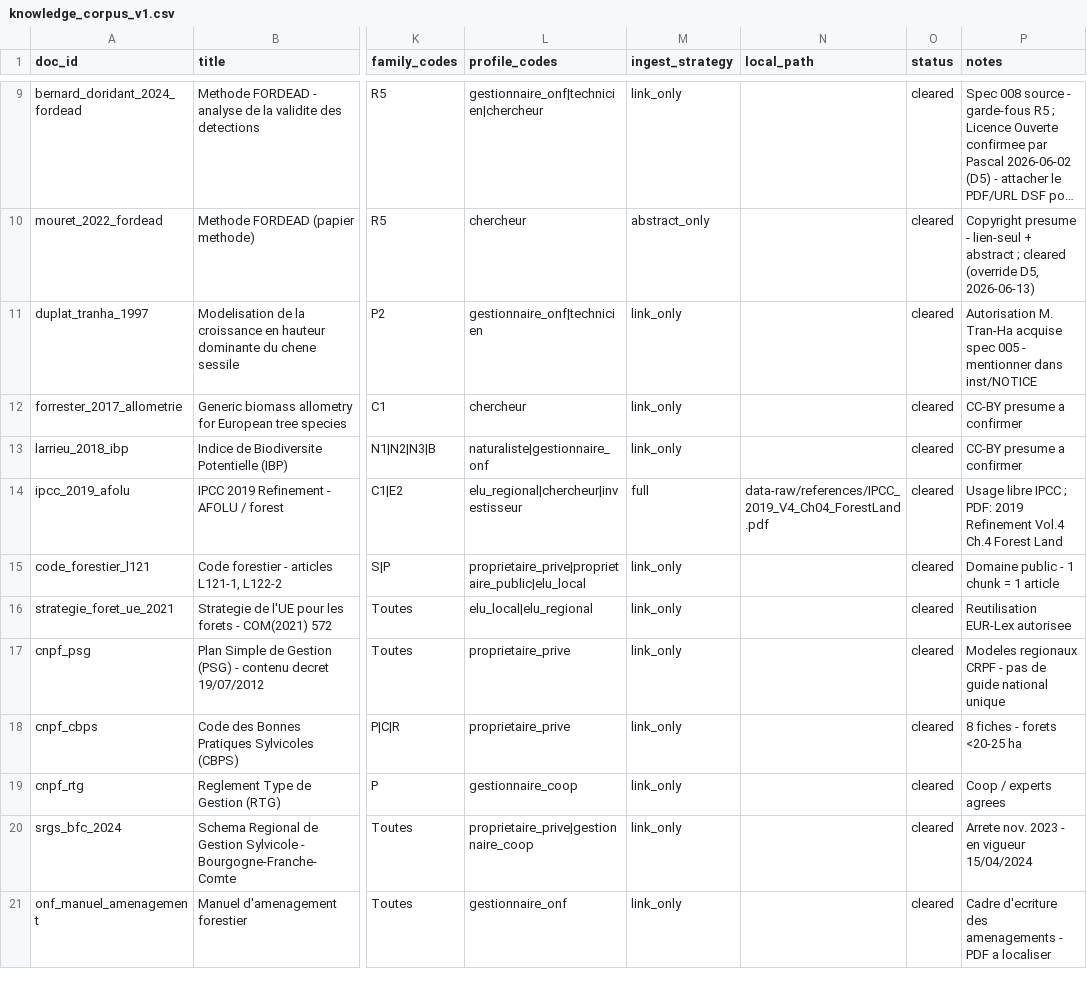
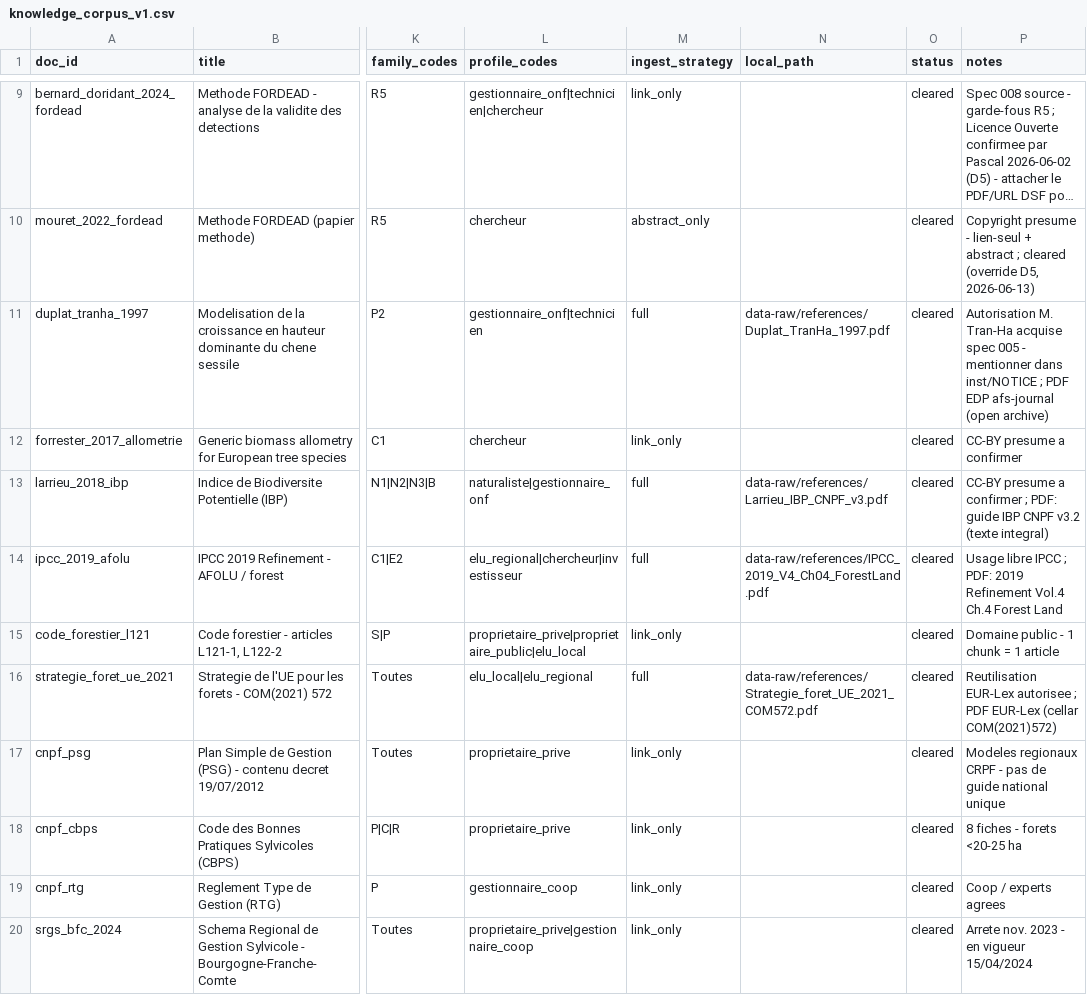
Before and after one commit to pobsteta/nemeton, a CSV file: inst/extdata/knowledge_corpus_v1.csv, drawn as a sheet; only a part is shown, gaps mark what is left out; the shorter side is filled out with more unchanged rows; long unchanged cells end in …; the diff names each change by its address in the sheet, - before the commit and + after, or states it on an @@ line.

```diff
--- a/inst/extdata/knowledge_corpus_v1.csv
+++ b/inst/extdata/knowledge_corpus_v1.csv
-M11 (ingest_strategy): link_only
+M11 (ingest_strategy): full
-N11 (local_path): (empty)
+N11 (local_path): data-raw/references/Duplat_TranHa_1997.pdf
-P11 (notes): …dans inst/NOTICE
+P11 (notes): …dans inst/NOTICE ; PDF EDP afs-journal (open archive)
-M13 (ingest_strategy): link_only
+M13 (ingest_strategy): full
-N13 (local_path): (empty)
+N13 (local_path): data-raw/references/Larrieu_IBP_CNPF_v3.pdf
-P13 (notes): …a confirmer
+P13 (notes): …a confirmer ; PDF: guide IBP CNPF v3.2 (texte integral)
-M16 (ingest_strategy): link_only
+M16 (ingest_strategy): full
-N16 (local_path): (empty)
+N16 (local_path): data-raw/references/Strategie_foret_UE_2021_COM572.pdf
-P16 (notes): …EUR-Lex autorisee
+P16 (notes): …EUR-Lex autorisee ; PDF EUR-Lex (cellar COM(2021)572)
```
Also changed, not shown: 6 other files.
